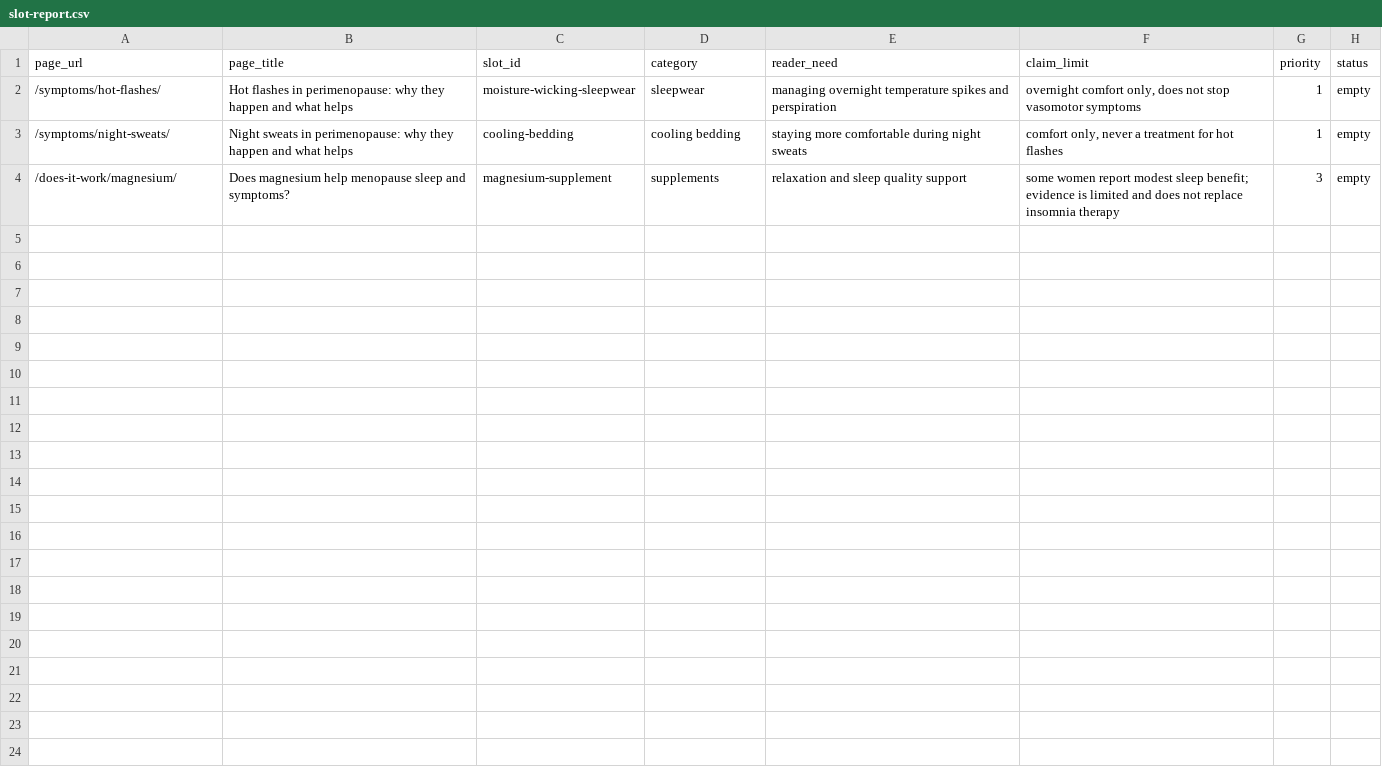
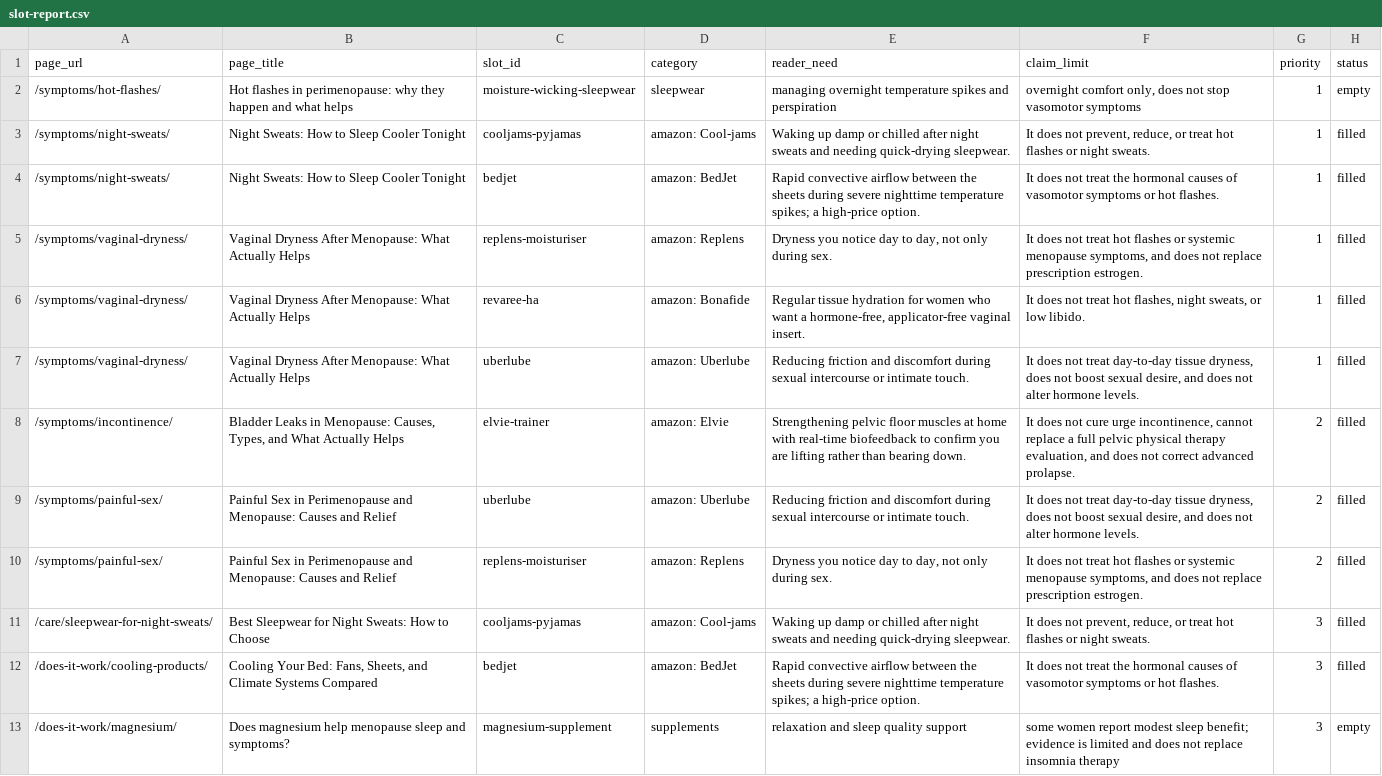
Before and after one commit to Bilalabbasid/women, a CSV file: content/_products/slot-report.csv, drawn as a sheet; only a part is shown; the diff covers the shown part only.

Commit message:
Prompt 3: Amazon product catalog, reusable product blocks, 10 articles, and FTC/Amazon compliance

```diff
--- a/content/_products/slot-report.csv
+++ b/content/_products/slot-report.csv
@@ -2,3 +2,12 @@ page_url,page_title,slot_id,category,reader_need,claim_limit,priority,status
 "/symptoms/hot-flashes/","Hot flashes in perimenopause: why they happen and what helps","moisture-wicking-sleepwear","sleepwear","managing overnight temperature spikes and perspiration","overnight comfort only, does not stop vasomotor symptoms",1,"empty"
-"/symptoms/night-sweats/","Night sweats in perimenopause: why they happen and what helps","cooling-bedding","cooling bedding","staying more comfortable during night sweats","comfort only, never a treatment for hot flashes",1,"empty"
+"/symptoms/night-sweats/","Night Sweats: How to Sleep Cooler Tonight","cooljams-pyjamas","amazon: Cool-jams","Waking up damp or chilled after night sweats and needing quick-drying sleepwear.","It does not prevent, reduce, or treat hot flashes or night sweats.",1,"filled"
+"/symptoms/night-sweats/","Night Sweats: How to Sleep Cooler Tonight","bedjet","amazon: BedJet","Rapid convective airflow between the sheets during severe nighttime temperature spikes; a high-price option.","It does not treat the hormonal causes of vasomotor symptoms or hot flashes.",1,"filled"
+"/symptoms/vaginal-dryness/","Vaginal Dryness After Menopause: What Actually Helps","replens-moisturiser","amazon: Replens","Dryness you notice day to day, not only during sex.","It does not treat hot flashes or systemic menopause symptoms, and does not replace prescription estrogen.",1,"filled"
+"/symptoms/vaginal-dryness/","Vaginal Dryness After Menopause: What Actually Helps","revaree-ha","amazon: Bonafide","Regular tissue hydration for women who want a hormone-free, applicator-free vaginal insert.","It does not treat hot flashes, night sweats, or low libido.",1,"filled"
+"/symptoms/vaginal-dryness/","Vaginal Dryness After Menopause: What Actually Helps","uberlube","amazon: Uberlube","Reducing friction and discomfort during sexual intercourse or intimate touch.","It does not treat day-to-day tissue dryness, does not boost sexual desire, and does not alter hormone levels.",1,"filled"
+"/symptoms/incontinence/","Bladder Leaks in Menopause: Causes, Types, and What Actually Helps","elvie-trainer","amazon: Elvie","Strengthening pelvic floor muscles at home with real-time biofeedback to confirm you are lifting rather than bearing down.","It does not cure urge incontinence, cannot replace a full pelvic physical therapy evaluation, and does not correct advanced prolapse.",2,"filled"
+"/symptoms/painful-sex/","Painful Sex in Perimenopause and Menopause: Causes and Relief","uberlube","amazon: Uberlube","Reducing friction and discomfort during sexual intercourse or intimate touch.","It does not treat day-to-day tissue dryness, does not boost sexual desire, and does not alter hormone levels.",2,"filled"
+"/symptoms/painful-sex/","Painful Sex in Perimenopause and Menopause: Causes and Relief","replens-moisturiser","amazon: Replens","Dryness you notice day to day, not only during sex.","It does not treat hot flashes or systemic menopause symptoms, and does not replace prescription estrogen.",2,"filled"
+"/care/sleepwear-for-night-sweats/","Best Sleepwear for Night Sweats: How to Choose","cooljams-pyjamas","amazon: Cool-jams","Waking up damp or chilled after night sweats and needing quick-drying sleepwear.","It does not prevent, reduce, or treat hot flashes or night sweats.",3,"filled"
+"/does-it-work/cooling-products/","Cooling Your Bed: Fans, Sheets, and Climate Systems Compared","bedjet","amazon: BedJet","Rapid convective airflow between the sheets during severe nighttime temperature spikes; a high-price option.","It does not treat the hormonal causes of vasomotor symptoms or hot flashes.",3,"filled"
 "/does-it-work/magnesium/","Does magnesium help menopause sleep and symptoms?","magnesium-supplement","supplements","relaxation and sleep quality support","some women report modest sleep benefit; evidence is limited and does not replace insomnia therapy",3,"empty"
```
Also changed, not shown: 8 added rows elsewhere in this file, content/_plan/keyword-map.csv, reports/link-graph.csv, 34 other files.
